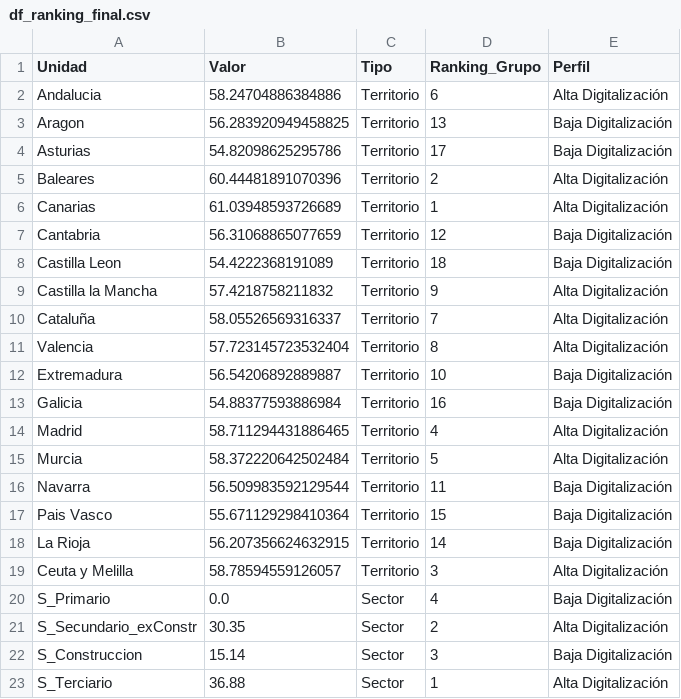
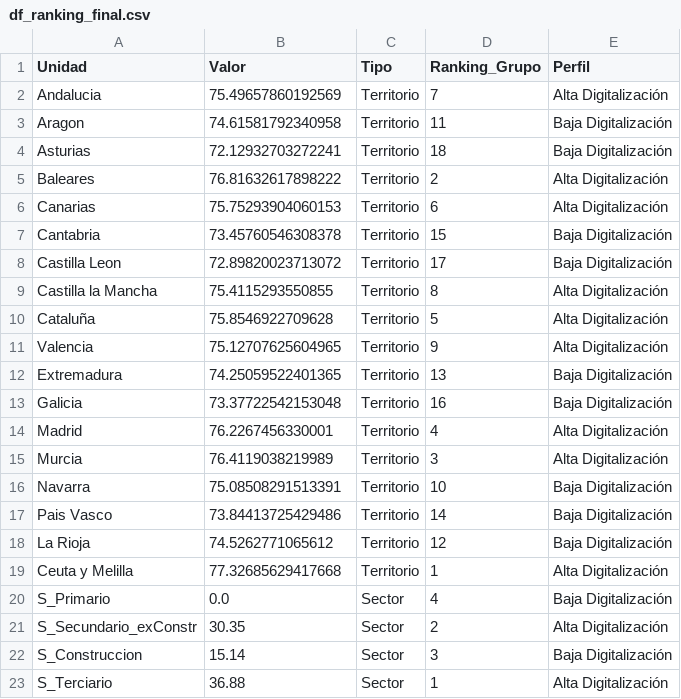
Before and after one commit to LuisaOGH/TFM_archivos, a CSV file: df_ranking_final.csv, drawn as a sheet.

Commit message:
Actualizando df_ranking_final.csv desde Colab

```diff
--- a/df_ranking_final.csv
+++ b/df_ranking_final.csv
@@ -1,20 +1,20 @@
 Unidad,Valor,Tipo,Ranking_Grupo,Perfil
-Andalucia,58.24704886384886,Territorio,6,Alta Digitalización
-Aragon,56.283920949458825,Territorio,13,Baja Digitalización
-Asturias,54.82098625295786,Territorio,17,Baja Digitalización
-Baleares,60.44481891070396,Territorio,2,Alta Digitalización
-Canarias,61.03948593726689,Territorio,1,Alta Digitalización
-Cantabria,56.31068865077659,Territorio,12,Baja Digitalización
-Castilla Leon,54.4222368191089,Territorio,18,Baja Digitalización
-Castilla la Mancha,57.4218758211832,Territorio,9,Alta Digitalización
-Cataluña,58.05526569316337,Territorio,7,Alta Digitalización
-Valencia,57.723145723532404,Territorio,8,Alta Digitalización
-Extremadura,56.54206892889887,Territorio,10,Baja Digitalización
-Galicia,54.88377593886984,Territorio,16,Baja Digitalización
-Madrid,58.711294431886465,Territorio,4,Alta Digitalización
-Murcia,58.372220642502484,Territorio,5,Alta Digitalización
-Navarra,56.509983592129544,Territorio,11,Baja Digitalización
-Pais Vasco,55.671129298410364,Territorio,15,Baja Digitalización
-La Rioja,56.207356624632915,Territorio,14,Baja Digitalización
-Ceuta y Melilla,58.78594559126057,Territorio,3,Alta Digitalización
+Andalucia,75.49657860192569,Territorio,7,Alta Digitalización
+Aragon,74.61581792340958,Territorio,11,Baja Digitalización
+Asturias,72.12932703272241,Territorio,18,Baja Digitalización
+Baleares,76.81632617898222,Territorio,2,Alta Digitalización
+Canarias,75.75293904060153,Territorio,6,Alta Digitalización
+Cantabria,73.45760546308378,Territorio,15,Baja Digitalización
+Castilla Leon,72.89820023713072,Territorio,17,Baja Digitalización
+Castilla la Mancha,75.4115293550855,Territorio,8,Alta Digitalización
+Cataluña,75.8546922709628,Territorio,5,Alta Digitalización
+Valencia,75.12707625604965,Territorio,9,Alta Digitalización
+Extremadura,74.25059522401365,Territorio,13,Baja Digitalización
+Galicia,73.37722542153048,Territorio,16,Baja Digitalización
+Madrid,76.2267456330001,Territorio,4,Alta Digitalización
+Murcia,76.4119038219989,Territorio,3,Alta Digitalización
+Navarra,75.08508291513391,Territorio,10,Baja Digitalización
+Pais Vasco,73.84413725429486,Territorio,14,Baja Digitalización
+La Rioja,74.5262771065612,Territorio,12,Baja Digitalización
+Ceuta y Melilla,77.32685629417668,Territorio,1,Alta Digitalización
 S_Primario,0.0,Sector,4,Baja Digitalización
```
